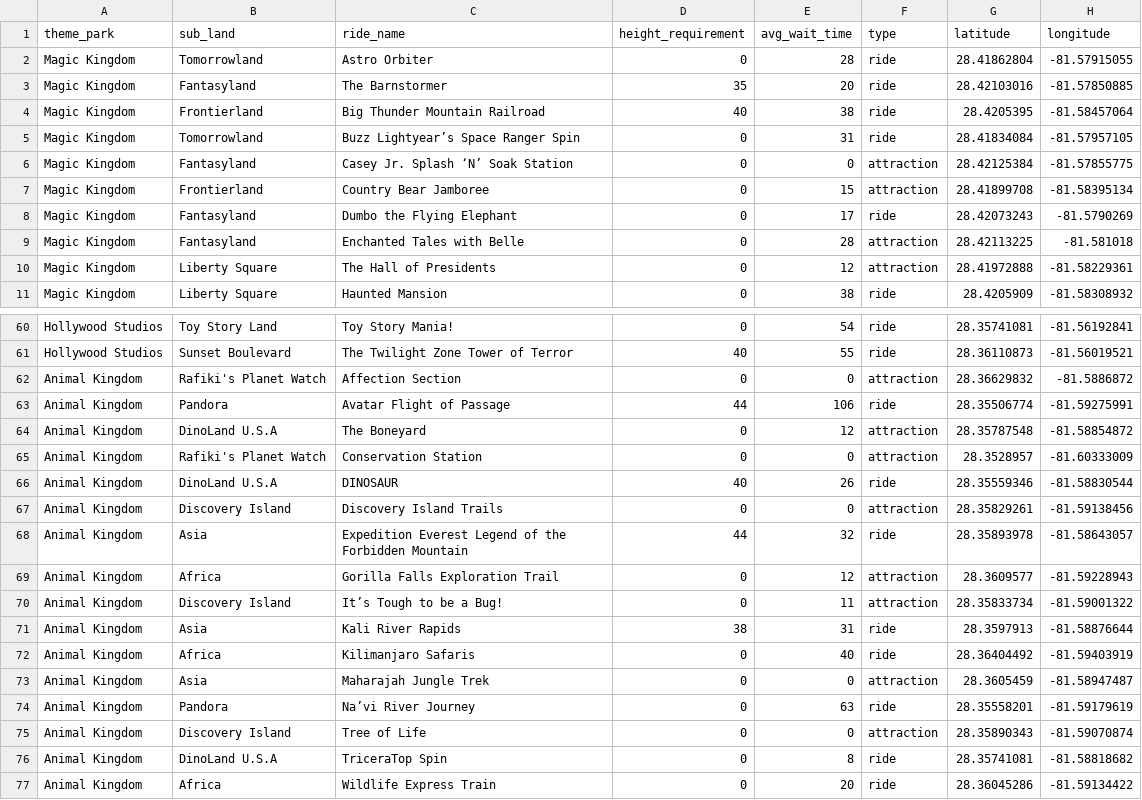
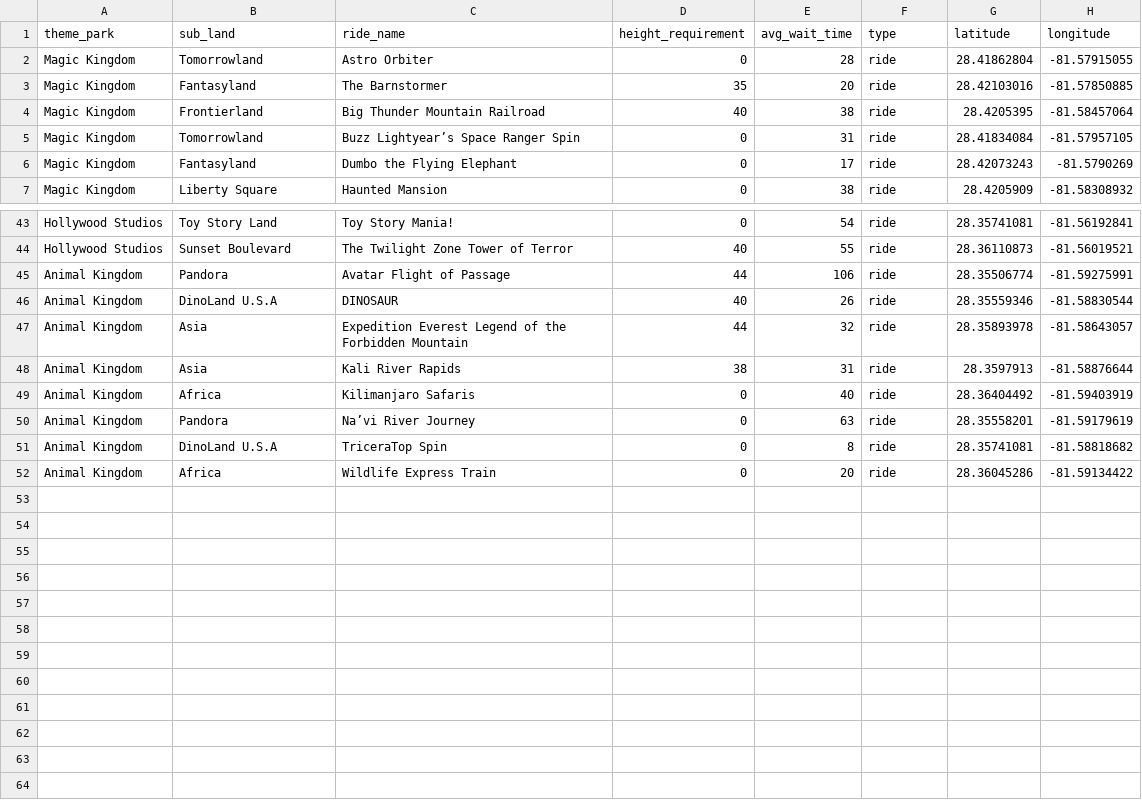
Before and after one commit to AshleyHenry15/disney-ride-planner, a CSV file: disney-app/disney-ride-data.csv, drawn as a sheet; only a part is shown, gaps mark what is left out; the diff covers the shown part only.

```diff
--- a/disney-app/disney-ride-data.csv
+++ b/disney-app/disney-ride-data.csv
@@ -5,7 +5,3 @@ Magic Kingdom,Frontierland,Big Thunder Mountain Railroad,40,38,ride,28.4205395,-
 Magic Kingdom,Tomorrowland,Buzz Lightyear’s Space Ranger Spin,0,31,ride,28.41834084,-81.57957105
-Magic Kingdom,Fantasyland,Casey Jr. Splash ‘N’ Soak Station,0,0,attraction,28.42125384,-81.57855775
-Magic Kingdom,Frontierland,Country Bear Jamboree,0,15,attraction,28.41899708,-81.58395134
 Magic Kingdom,Fantasyland,Dumbo the Flying Elephant,0,17,ride,28.42073243,-81.5790269
-Magic Kingdom,Fantasyland,Enchanted Tales with Belle,0,28,attraction,28.42113225,-81.581018
-Magic Kingdom,Liberty Square,The Hall of Presidents,0,12,attraction,28.41972888,-81.58229361
 Magic Kingdom,Liberty Square,Haunted Mansion,0,38,ride,28.4205909,-81.58308932
@@ -64,16 +47,8 @@ Hollywood Studios,Toy Story Land,Toy Story Mania!,0,54,ride,28.35741081,-81.5619
 Hollywood Studios,Sunset Boulevard,The Twilight Zone Tower of Terror,40,55,ride,28.36110873,-81.56019521
-Animal Kingdom,Rafiki's Planet Watch,Affection Section,0,0,attraction,28.36629832,-81.5886872
 Animal Kingdom,Pandora,Avatar Flight of Passage,44,106,ride,28.35506774,-81.59275991
-Animal Kingdom,DinoLand U.S.A,The Boneyard,0,12,attraction,28.35787548,-81.58854872
-Animal Kingdom,Rafiki's Planet Watch,Conservation Station,0,0,attraction,28.3528957,-81.60333009
 Animal Kingdom,DinoLand U.S.A,DINOSAUR,40,26,ride,28.35559346,-81.58830544
-Animal Kingdom,Discovery Island,Discovery Island Trails,0,0,attraction,28.35829261,-81.59138456
 Animal Kingdom,Asia,Expedition Everest Legend of the Forbidden Mountain,44,32,ride,28.35893978,-81.58643057
-Animal Kingdom,Africa,Gorilla Falls Exploration Trail,0,12,attraction,28.3609577,-81.59228943
-Animal Kingdom,Discovery Island,It’s Tough to be a Bug!,0,11,attraction,28.35833734,-81.59001322
 Animal Kingdom,Asia,Kali River Rapids,38,31,ride,28.3597913,-81.58876644
 Animal Kingdom,Africa,Kilimanjaro Safaris,0,40,ride,28.36404492,-81.59403919
-Animal Kingdom,Asia,Maharajah Jungle Trek,0,0,attraction,28.3605459,-81.58947487
 Animal Kingdom,Pandora,Na’vi River Journey,0,63,ride,28.35558201,-81.59179619
-Animal Kingdom,Discovery Island,Tree of Life,0,0,attraction,28.35890343,-81.59070874
 Animal Kingdom,DinoLand U.S.A,TriceraTop Spin,0,8,ride,28.35741081,-81.58818682
```
Also changed, not shown: 13 removed rows elsewhere in this file, 3 other files.
